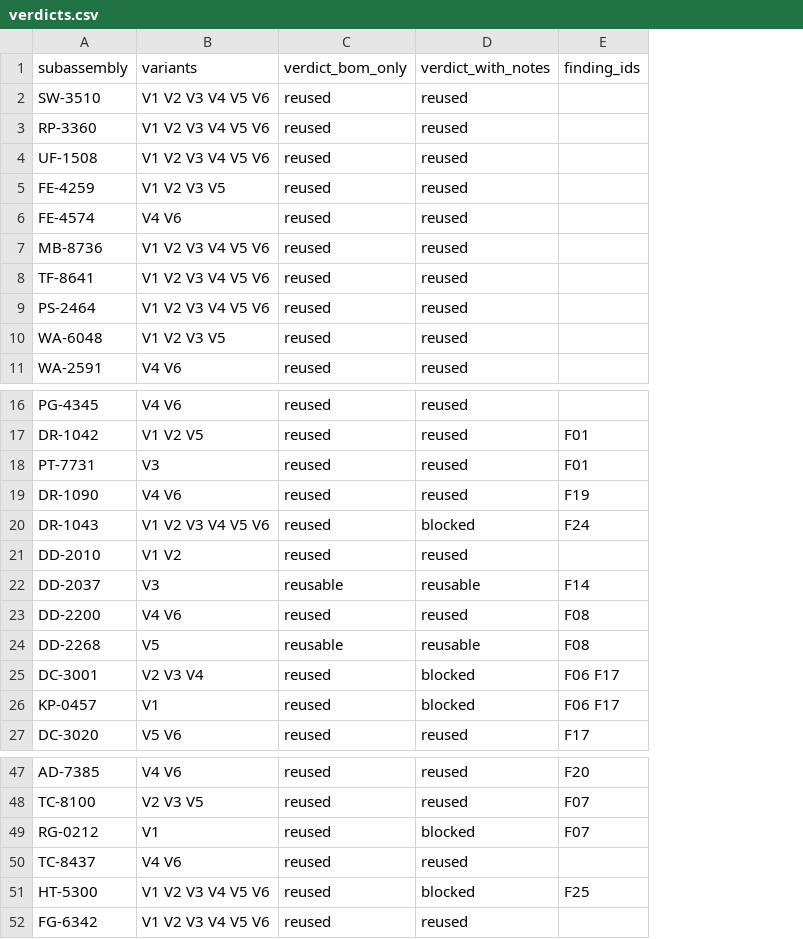
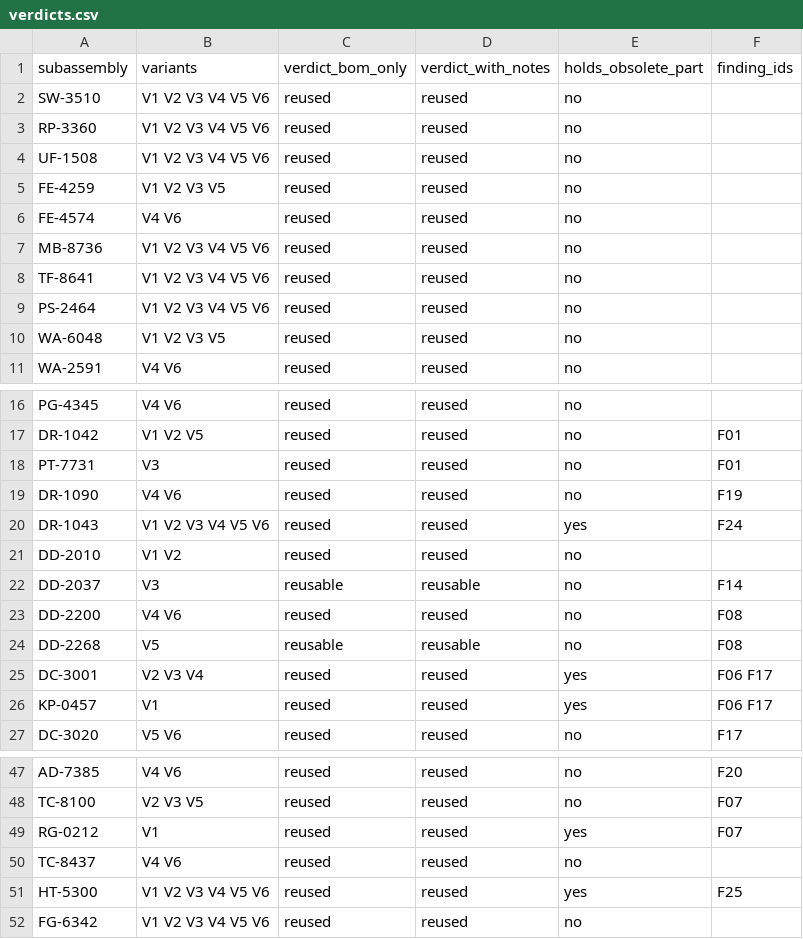
Before and after one commit to opitcho/cognyx-case, a CSV file: data/truth/verdicts.csv, drawn as a sheet; only a part is shown, gaps mark what is left out; the diff covers the shown part only; the diff names each change by its address in the sheet, - before the commit and + after, or states it on an @@ line.

```diff
--- a/data/truth/verdicts.csv
+++ b/data/truth/verdicts.csv
+column E (holds_obsolete_part), rows 2-11: all no; rows 16-27: no | no | no | no | yes | no | no | no | no | yes | yes | no; rows 47-52: no | no | yes | no | yes | no
-D20 (verdict_with_notes): blocked
+D20 (verdict_with_notes): reused
-D25:D26 (verdict_with_notes): blocked
+D25:D26 (verdict_with_notes): reused
-D49 (verdict_with_notes): blocked
+D49 (verdict_with_notes): reused
-D51 (verdict_with_notes): blocked
+D51 (verdict_with_notes): reused
```
Also changed, not shown: 2 edited cells elsewhere in this file, 26 other files.
